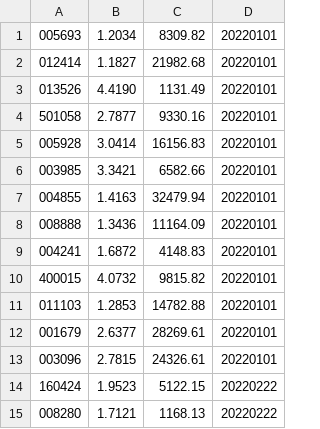
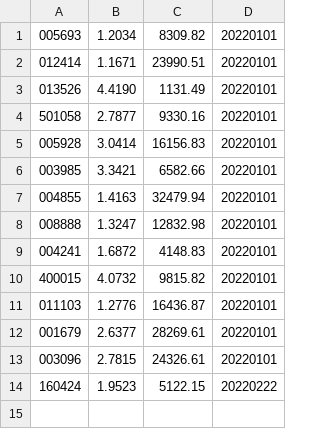
Before and after one commit to leigingban/found, a CSV file: found.csv, drawn as a sheet.

Commit message:
update

```diff
--- a/found.csv
+++ b/found.csv
@@ -1,3 +1,3 @@
 005693,1.2034,8309.82,20220101
-012414,1.1827,21982.68,20220101
+012414,1.1671,23990.51,20220101
 013526,4.4190,1131.49,20220101
@@ -7,6 +7,6 @@
 004855,1.4163,32479.94,20220101
-008888,1.3436,11164.09,20220101
+008888,1.3247,12832.98,20220101
 004241,1.6872,4148.83,20220101
 400015,4.0732,9815.82,20220101
-011103,1.2853,14782.88,20220101
+011103,1.2776,16436.87,20220101
 001679,2.6377,28269.61,20220101
@@ -14,2 +14 @@
 160424,1.9523,5122.15,20220222
-008280,1.7121,1168.13,20220222
```
